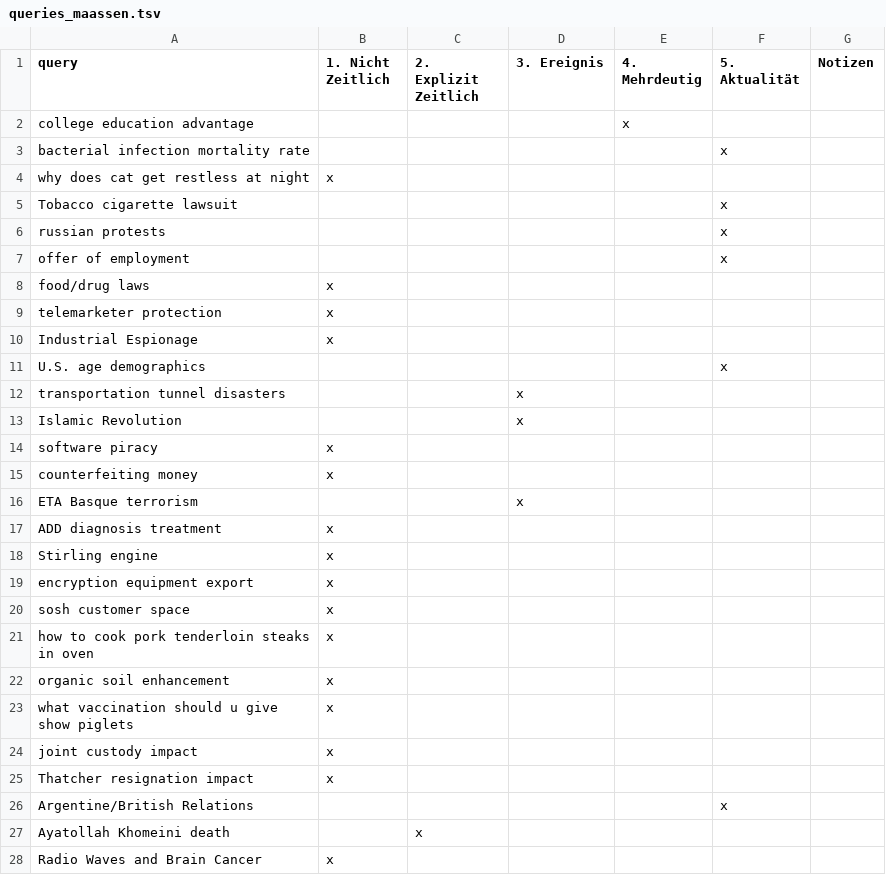
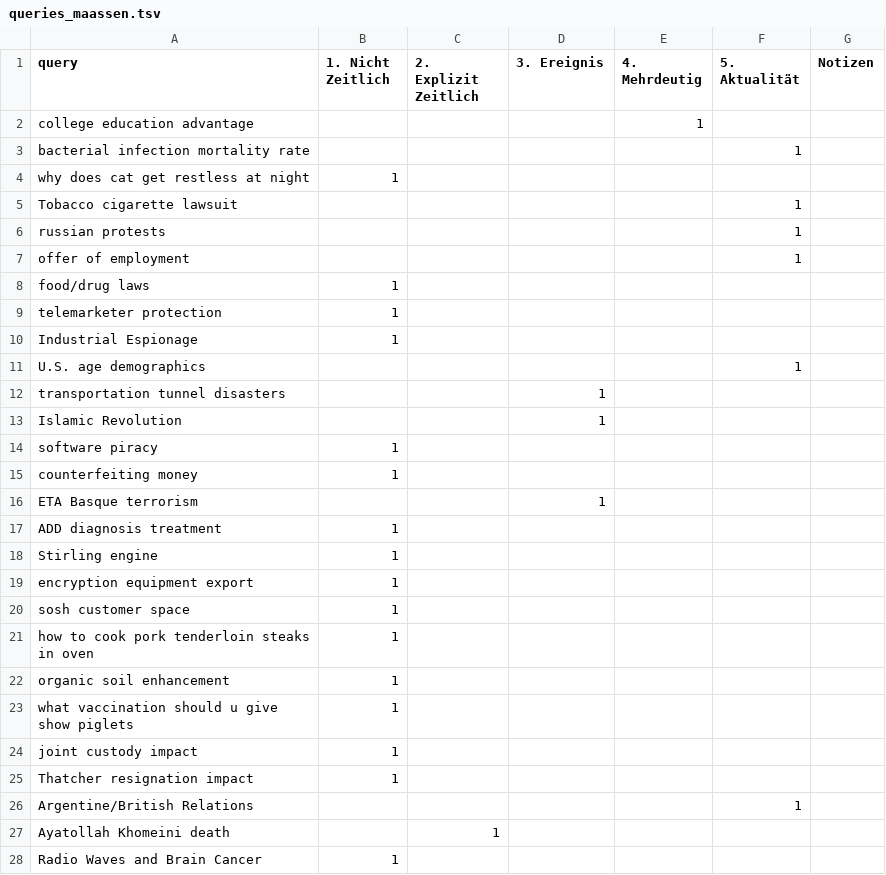
Before and after one commit to irgroup-classrooms/dis18-2024, a TSV file: data/processed/queries_annotation/queries_maassen.tsv, drawn as a sheet; only a part is shown; the diff covers the shown part only; the diff names each change by its address in the sheet, - before the commit and + after, or states it on an @@ line.

```diff
--- a/data/processed/queries_annotation/queries_maassen.tsv
+++ b/data/processed/queries_annotation/queries_maassen.tsv
-E2 (4. Mehrdeutig): x
+E2 (4. Mehrdeutig): 1
-F3 (5. Aktualität): x
+F3 (5. Aktualität): 1
-B4 (1. Nicht Zeitlich): x
+B4 (1. Nicht Zeitlich): 1
-F5:F7 (5. Aktualität): x
+F5:F7 (5. Aktualität): 1
-B8:B10 (1. Nicht Zeitlich): x
+B8:B10 (1. Nicht Zeitlich): 1
-F11 (5. Aktualität): x
+F11 (5. Aktualität): 1
-D12:D13 (3. Ereignis): x
+D12:D13 (3. Ereignis): 1
-B14:B15 (1. Nicht Zeitlich): x
+B14:B15 (1. Nicht Zeitlich): 1
-D16 (3. Ereignis): x
+D16 (3. Ereignis): 1
-B17:B25 (1. Nicht Zeitlich): x
+B17:B25 (1. Nicht Zeitlich): 1
-F26 (5. Aktualität): x
+F26 (5. Aktualität): 1
-C27 (2. Explizit Zeitlich): x
+C27 (2. Explizit Zeitlich): 1
-B28 (1. Nicht Zeitlich): x
+B28 (1. Nicht Zeitlich): 1
```
Also changed, not shown: 61 edited cells elsewhere in this file, data/interim/queries_annotation/queries_maron.tsv, data/interim/queries_annotation/queries_wollenberg.tsv, 9 other files.
